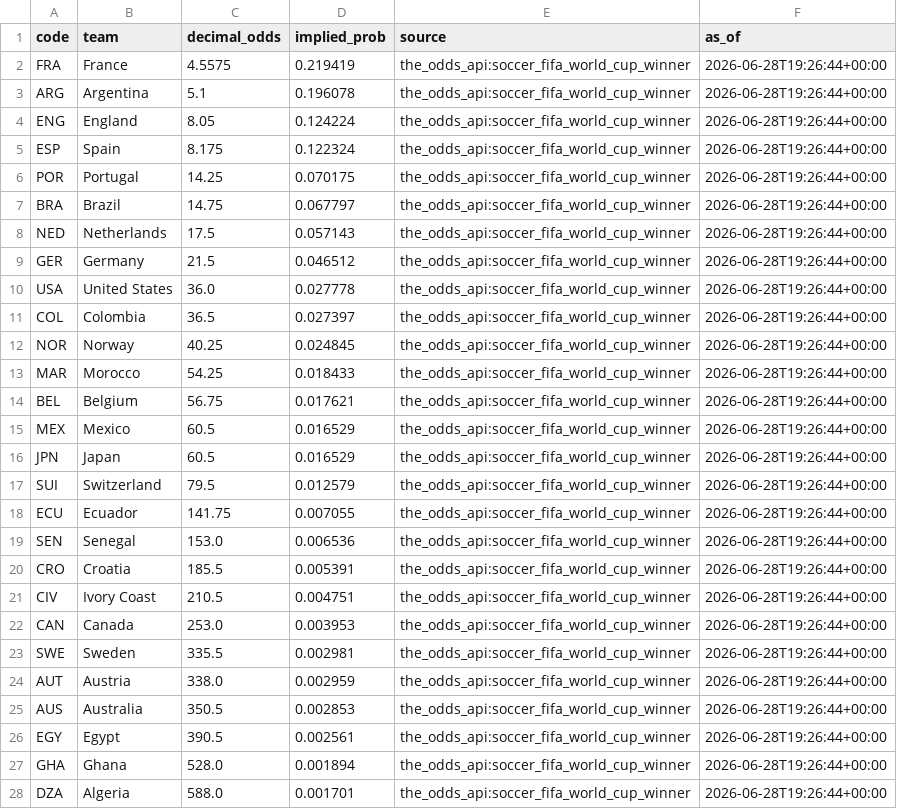
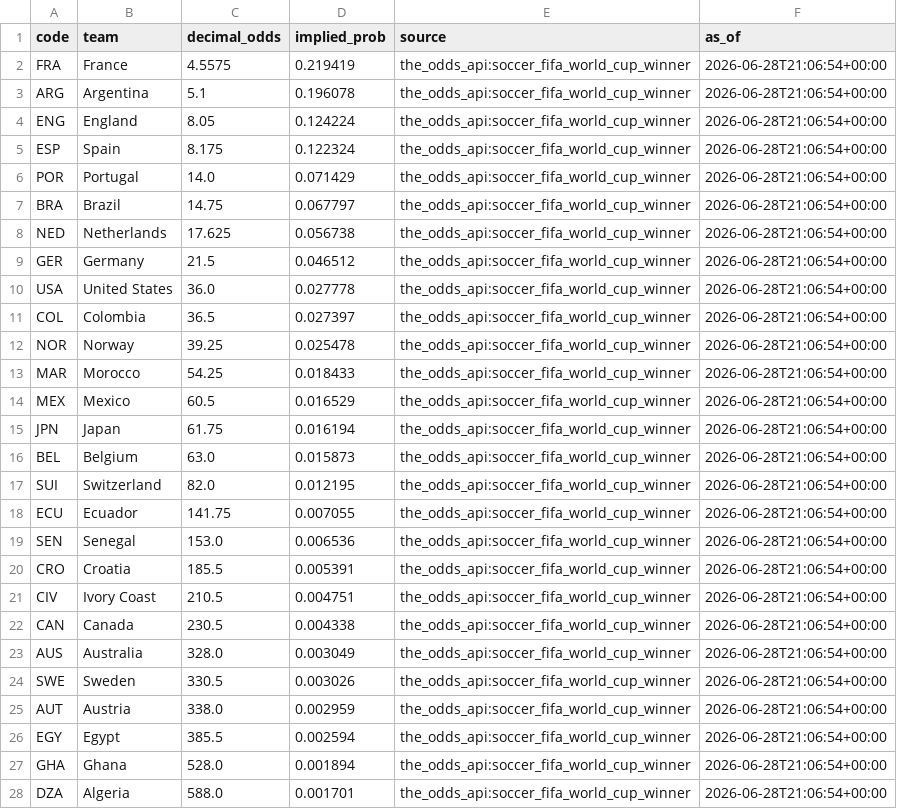
Before and after one commit to j-abed/world-cup-predictor, a CSV file: data/market_odds.csv, drawn as a sheet; only a part is shown; the diff covers the shown part only.

```diff
--- a/data/market_odds.csv
+++ b/data/market_odds.csv
@@ -1,28 +1,28 @@
 code,team,decimal_odds,implied_prob,source,as_of
-FRA,France,4.5575,0.219419,the_odds_api:soccer_fifa_world_cup_winner,2026-06-28T19:26:44+00:00
-ARG,Argentina,5.1,0.196078,the_odds_api:soccer_fifa_world_cup_winner,2026-06-28T19:26:44+00:00
-ENG,England,8.05,0.124224,the_odds_api:soccer_fifa_world_cup_winner,2026-06-28T19:26:44+00:00
-ESP,Spain,8.175,0.122324,the_odds_api:soccer_fifa_world_cup_winner,2026-06-28T19:26:44+00:00
-POR,Portugal,14.25,0.070175,the_odds_api:soccer_fifa_world_cup_winner,2026-06-28T19:26:44+00:00
-BRA,Brazil,14.75,0.067797,the_odds_api:soccer_fifa_world_cup_winner,2026-06-28T19:26:44+00:00
-NED,Netherlands,17.5,0.057143,the_odds_api:soccer_fifa_world_cup_winner,2026-06-28T19:26:44+00:00
-GER,Germany,21.5,0.046512,the_odds_api:soccer_fifa_world_cup_winner,2026-06-28T19:26:44+00:00
-USA,United States,36.0,0.027778,the_odds_api:soccer_fifa_world_cup_winner,2026-06-28T19:26:44+00:00
-COL,Colombia,36.5,0.027397,the_odds_api:soccer_fifa_world_cup_winner,2026-06-28T19:26:44+00:00
-NOR,Norway,40.25,0.024845,the_odds_api:soccer_fifa_world_cup_winner,2026-06-28T19:26:44+00:00
-MAR,Morocco,54.25,0.018433,the_odds_api:soccer_fifa_world_cup_winner,2026-06-28T19:26:44+00:00
-BEL,Belgium,56.75,0.017621,the_odds_api:soccer_fifa_world_cup_winner,2026-06-28T19:26:44+00:00
-MEX,Mexico,60.5,0.016529,the_odds_api:soccer_fifa_world_cup_winner,2026-06-28T19:26:44+00:00
-JPN,Japan,60.5,0.016529,the_odds_api:soccer_fifa_world_cup_winner,2026-06-28T19:26:44+00:00
-SUI,Switzerland,79.5,0.012579,the_odds_api:soccer_fifa_world_cup_winner,2026-06-28T19:26:44+00:00
-ECU,Ecuador,141.75,0.007055,the_odds_api:soccer_fifa_world_cup_winner,2026-06-28T19:26:44+00:00
-SEN,Senegal,153.0,0.006536,the_odds_api:soccer_fifa_world_cup_winner,2026-06-28T19:26:44+00:00
-CRO,Croatia,185.5,0.005391,the_odds_api:soccer_fifa_world_cup_winner,2026-06-28T19:26:44+00:00
-CIV,Ivory Coast,210.5,0.004751,the_odds_api:soccer_fifa_world_cup_winner,2026-06-28T19:26:44+00:00
-CAN,Canada,253.0,0.003953,the_odds_api:soccer_fifa_world_cup_winner,2026-06-28T19:26:44+00:00
-SWE,Sweden,335.5,0.002981,the_odds_api:soccer_fifa_world_cup_winner,2026-06-28T19:26:44+00:00
-AUT,Austria,338.0,0.002959,the_odds_api:soccer_fifa_world_cup_winner,2026-06-28T19:26:44+00:00
-AUS,Australia,350.5,0.002853,the_odds_api:soccer_fifa_world_cup_winner,2026-06-28T19:26:44+00:00
-EGY,Egypt,390.5,0.002561,the_odds_api:soccer_fifa_world_cup_winner,2026-06-28T19:26:44+00:00
-GHA,Ghana,528.0,0.001894,the_odds_api:soccer_fifa_world_cup_winner,2026-06-28T19:26:44+00:00
-DZA,Algeria,588.0,0.001701,the_odds_api:soccer_fifa_world_cup_winner,2026-06-28T19:26:44+00:00
+FRA,France,4.5575,0.219419,the_odds_api:soccer_fifa_world_cup_winner,2026-06-28T21:06:54+00:00
+ARG,Argentina,5.1,0.196078,the_odds_api:soccer_fifa_world_cup_winner,2026-06-28T21:06:54+00:00
+ENG,England,8.05,0.124224,the_odds_api:soccer_fifa_world_cup_winner,2026-06-28T21:06:54+00:00
+ESP,Spain,8.175,0.122324,the_odds_api:soccer_fifa_world_cup_winner,2026-06-28T21:06:54+00:00
+POR,Portugal,14.0,0.071429,the_odds_api:soccer_fifa_world_cup_winner,2026-06-28T21:06:54+00:00
+BRA,Brazil,14.75,0.067797,the_odds_api:soccer_fifa_world_cup_winner,2026-06-28T21:06:54+00:00
+NED,Netherlands,17.625,0.056738,the_odds_api:soccer_fifa_world_cup_winner,2026-06-28T21:06:54+00:00
+GER,Germany,21.5,0.046512,the_odds_api:soccer_fifa_world_cup_winner,2026-06-28T21:06:54+00:00
+USA,United States,36.0,0.027778,the_odds_api:soccer_fifa_world_cup_winner,2026-06-28T21:06:54+00:00
+COL,Colombia,36.5,0.027397,the_odds_api:soccer_fifa_world_cup_winner,2026-06-28T21:06:54+00:00
+NOR,Norway,39.25,0.025478,the_odds_api:soccer_fifa_world_cup_winner,2026-06-28T21:06:54+00:00
+MAR,Morocco,54.25,0.018433,the_odds_api:soccer_fifa_world_cup_winner,2026-06-28T21:06:54+00:00
+MEX,Mexico,60.5,0.016529,the_odds_api:soccer_fifa_world_cup_winner,2026-06-28T21:06:54+00:00
+JPN,Japan,61.75,0.016194,the_odds_api:soccer_fifa_world_cup_winner,2026-06-28T21:06:54+00:00
+BEL,Belgium,63.0,0.015873,the_odds_api:soccer_fifa_world_cup_winner,2026-06-28T21:06:54+00:00
+SUI,Switzerland,82.0,0.012195,the_odds_api:soccer_fifa_world_cup_winner,2026-06-28T21:06:54+00:00
+ECU,Ecuador,141.75,0.007055,the_odds_api:soccer_fifa_world_cup_winner,2026-06-28T21:06:54+00:00
+SEN,Senegal,153.0,0.006536,the_odds_api:soccer_fifa_world_cup_winner,2026-06-28T21:06:54+00:00
+CRO,Croatia,185.5,0.005391,the_odds_api:soccer_fifa_world_cup_winner,2026-06-28T21:06:54+00:00
+CIV,Ivory Coast,210.5,0.004751,the_odds_api:soccer_fifa_world_cup_winner,2026-06-28T21:06:54+00:00
+CAN,Canada,230.5,0.004338,the_odds_api:soccer_fifa_world_cup_winner,2026-06-28T21:06:54+00:00
+AUS,Australia,328.0,0.003049,the_odds_api:soccer_fifa_world_cup_winner,2026-06-28T21:06:54+00:00
+SWE,Sweden,330.5,0.003026,the_odds_api:soccer_fifa_world_cup_winner,2026-06-28T21:06:54+00:00
+AUT,Austria,338.0,0.002959,the_odds_api:soccer_fifa_world_cup_winner,2026-06-28T21:06:54+00:00
+EGY,Egypt,385.5,0.002594,the_odds_api:soccer_fifa_world_cup_winner,2026-06-28T21:06:54+00:00
+GHA,Ghana,528.0,0.001894,the_odds_api:soccer_fifa_world_cup_winner,2026-06-28T21:06:54+00:00
+DZA,Algeria,588.0,0.001701,the_odds_api:soccer_fifa_world_cup_winner,2026-06-28T21:06:54+00:00
```
Also changed, not shown: 6 edited cells elsewhere in this file, 1 other file.
